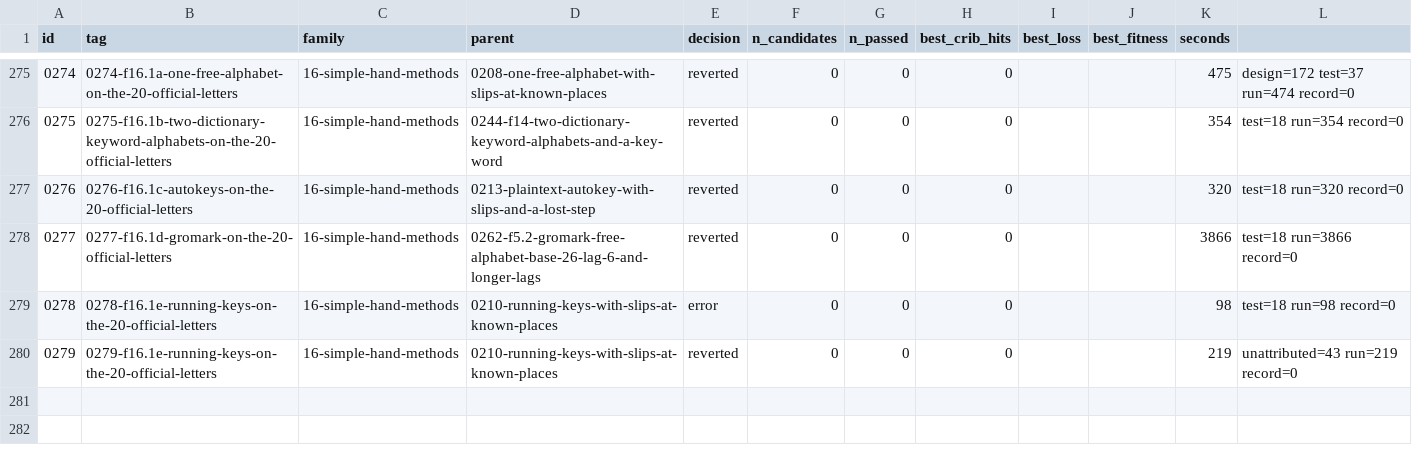
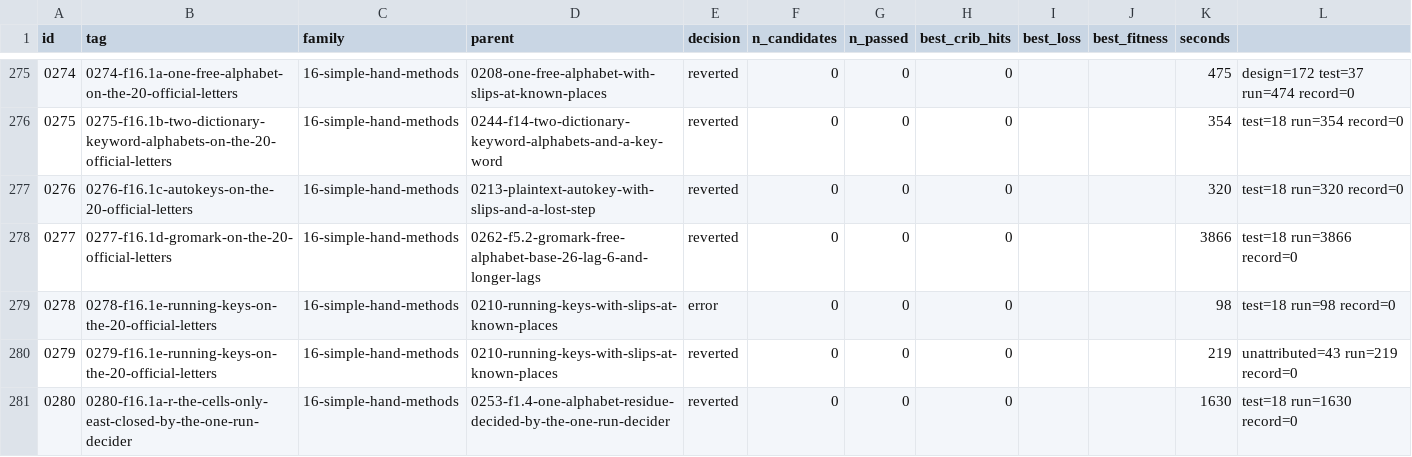
Before and after one commit to akaalias/k4, a TSV file: results.tsv, drawn as a sheet; only a part is shown, gaps mark what is left out.

Commit message:
exp 0280-f16.1a-r-the-cells-only-east-closed-by-the-one-run-decider: reverted (0/0 passed gates, best cribs 0/24)
F16.1a-r: the free-alphabet cells only EAST closed (0274: K4 fits on the 20 official letters at key lengths 6-26, 0-2 slips), each decided by D1's one-run English decider: K4 climbed once, then fitting shuffles one at a time (at most 12, or 100 while K4 keeps winning); 24 plants
Family: 16-simple-hand-methods
Parent: 0253-f1.4-one-alphabet-residue-decided-by-the-one-run-decider
Changed: F16.1a-r (issue #123): the settings come from 0274 (one free alphabet, periodic key, every minimal set of 0-2 slipped places where K4 fits the 20 official letters and not the 24); the decider is 0253's (0252's generalised 0140 tempering climb, copies drawn as shuffles that fit the same setting exactly), with the known letters the setting's own (the 20 official ones minus its slips, nk passed to the climb) instead of the 24. EAST's places (22-25) are read, not fixed.

```diff
--- a/results.tsv
+++ b/results.tsv
@@ -280 +280,2 @@ id	tag	family	parent	decision	n_candidates	n_passed	best_crib_hits	best_loss	bes
 0279	0279-f16.1e-running-keys-on-the-20-official-letters	16-simple-hand-methods	0210-running-keys-with-slips-at-known-places	reverted	0	0	0			219	unattributed=43 run=219 record=0
+0280	0280-f16.1a-r-the-cells-only-east-closed-by-the-one-run-decider	16-simple-hand-methods	0253-f1.4-one-alphabet-residue-decided-by-the-one-run-decider	reverted	0	0	0			1630	test=18 run=1630 record=0
```
Also changed, not shown: 5 other files.
